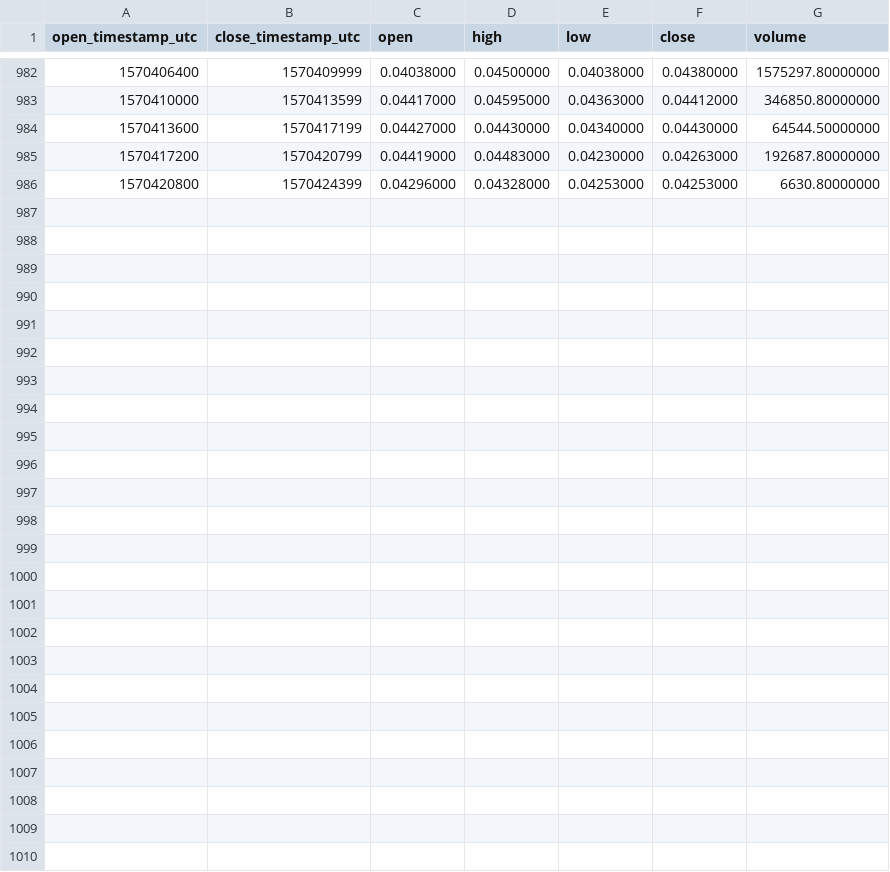
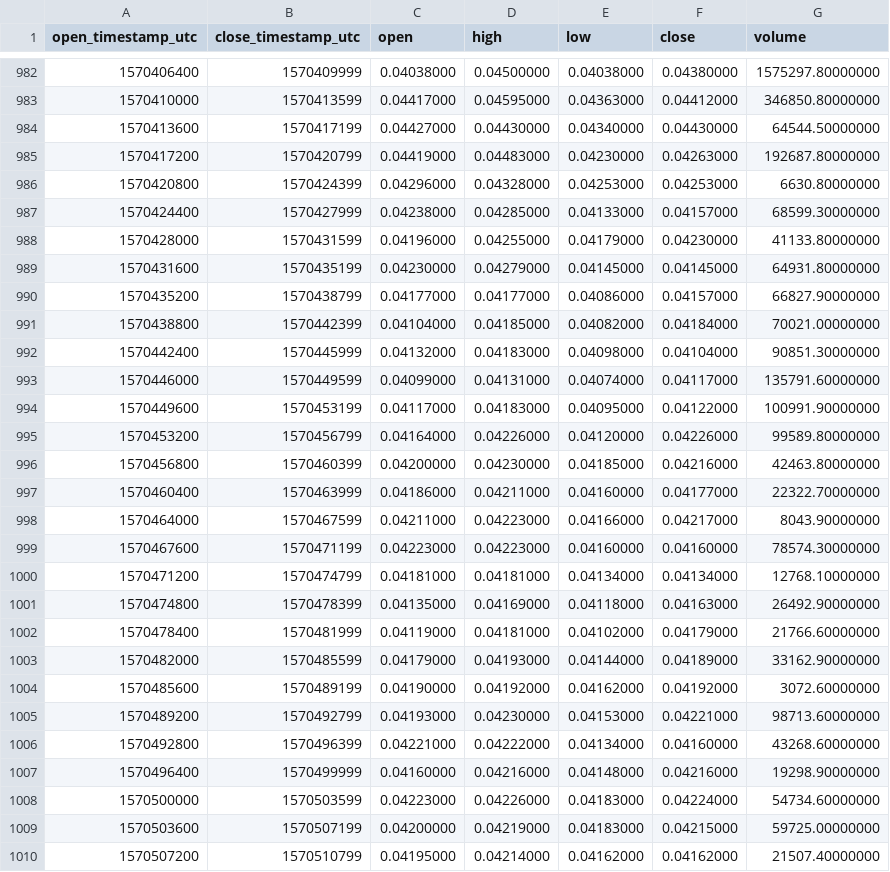
Before and after one commit to cryptobigbro/binance-CVCUSDT, a CSV file: binance-CVCUSDT-1h.csv, drawn as a sheet; only a part is shown, gaps mark what is left out.

Commit message:
Update OHLCV data.

```diff
--- a/binance-CVCUSDT-1h.csv
+++ b/binance-CVCUSDT-1h.csv
@@ -986 +986,25 @@ open_timestamp_utc,close_timestamp_utc,open,high,low,close,volume
 1570420800,1570424399,0.04296000,0.04328000,0.04253000,0.04253000,6630.80000000
+1570424400,1570427999,0.04238000,0.04285000,0.04133000,0.04157000,68599.30000000
+1570428000,1570431599,0.04196000,0.04255000,0.04179000,0.04230000,41133.80000000
+1570431600,1570435199,0.04230000,0.04279000,0.04145000,0.04145000,64931.80000000
+1570435200,1570438799,0.04177000,0.04177000,0.04086000,0.04157000,66827.90000000
+1570438800,1570442399,0.04104000,0.04185000,0.04082000,0.04184000,70021.00000000
+1570442400,1570445999,0.04132000,0.04183000,0.04098000,0.04104000,90851.30000000
+1570446000,1570449599,0.04099000,0.04131000,0.04074000,0.04117000,135791.60000000
+1570449600,1570453199,0.04117000,0.04183000,0.04095000,0.04122000,100991.90000000
+1570453200,1570456799,0.04164000,0.04226000,0.04120000,0.04226000,99589.80000000
+1570456800,1570460399,0.04200000,0.04230000,0.04185000,0.04216000,42463.80000000
+1570460400,1570463999,0.04186000,0.04211000,0.04160000,0.04177000,22322.70000000
+1570464000,1570467599,0.04211000,0.04223000,0.04166000,0.04217000,8043.90000000
+1570467600,1570471199,0.04223000,0.04223000,0.04160000,0.04160000,78574.30000000
+1570471200,1570474799,0.04181000,0.04181000,0.04134000,0.04134000,12768.10000000
+1570474800,1570478399,0.04135000,0.04169000,0.04118000,0.04163000,26492.90000000
+1570478400,1570481999,0.04119000,0.04181000,0.04102000,0.04179000,21766.60000000
+1570482000,1570485599,0.04179000,0.04193000,0.04144000,0.04189000,33162.90000000
+1570485600,1570489199,0.04190000,0.04192000,0.04162000,0.04192000,3072.60000000
+1570489200,1570492799,0.04193000,0.04230000,0.04153000,0.04221000,98713.60000000
+1570492800,1570496399,0.04221000,0.04222000,0.04134000,0.04160000,43268.60000000
+1570496400,1570499999,0.04160000,0.04216000,0.04148000,0.04216000,19298.90000000
+1570500000,1570503599,0.04223000,0.04226000,0.04183000,0.04224000,54734.60000000
+1570503600,1570507199,0.04200000,0.04219000,0.04183000,0.04215000,59725.00000000
+1570507200,1570510799,0.04195000,0.04214000,0.04162000,0.04162000,21507.40000000
```
Also changed, not shown: binance-CVCUSDT-1d.csv.
